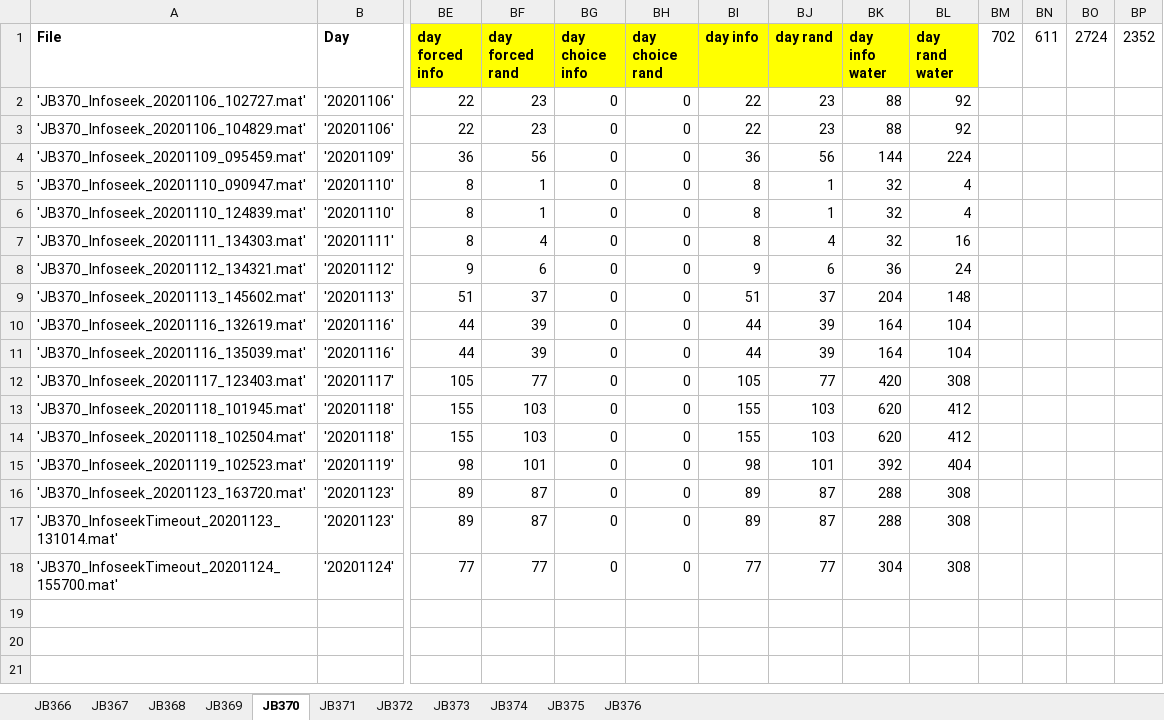
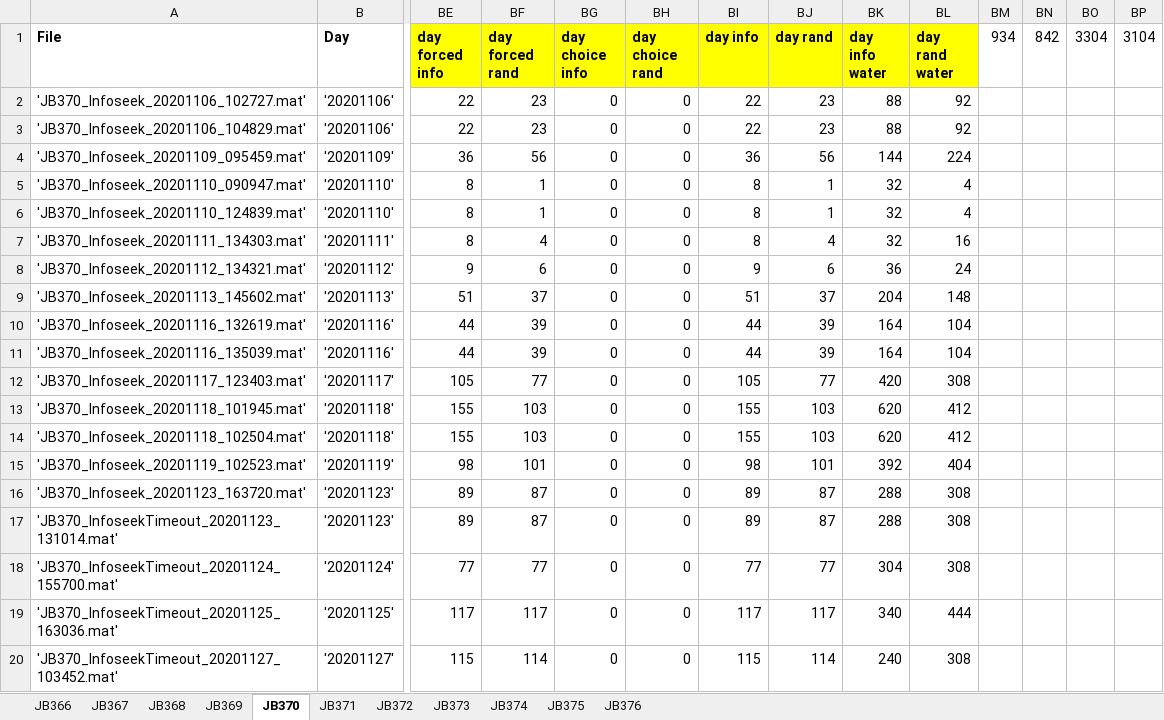
Before and after one commit to jjbussell/BpodInfoSeekAnalysis, an Excel workbook: BpodInfoseekLog.xlsx, sheet JB370, drawn as a sheet; only a part is shown, gaps mark what is left out; values as stored, in another font and other column widths than the file's, no borders; rows hold the shown columns only; the diff names each change by its address in the sheet, - before the commit and + after, or states it on an @@ line.

```diff
--- a/BpodInfoseekLog.xlsx (sheet JB370)
+++ b/BpodInfoseekLog.xlsx (sheet JB370)
-BM1: 702
+BM1: 934
-BN1: 611
+BN1: 842
-BO1: 2724
+BO1: 3304
-BP1: 2352
+BP1: 3104
+row 19: 'JB370_InfoseekTimeout_20201125_163036.mat' | '20201125' | 117 | 117 | 0 | 0 | 117 | 117 | 340 | 444
+row 20: 'JB370_InfoseekTimeout_20201127_103452.mat' | '20201127' | 115 | 114 | 0 | 0 | 115 | 114 | 240 | 308
```
Also changed, not shown: sheet JB376, sheet JB373, sheet JB371, sheet JB375, sheet JB372, sheet JB374.
